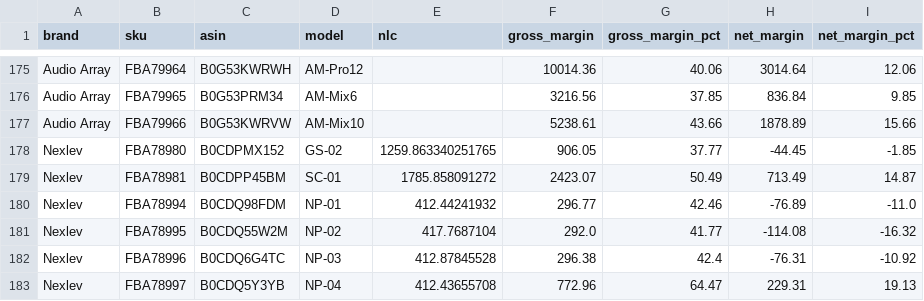
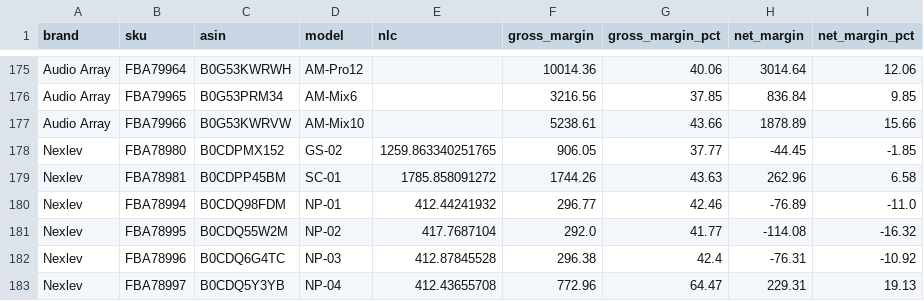
Before and after one commit to nitesh-lang/am-replenishment, a CSV file: data/input/Additional/margin/margin_snapshot.csv, drawn as a sheet; only a part is shown, gaps mark what is left out.

```diff
--- a/data/input/Additional/margin/margin_snapshot.csv
+++ b/data/input/Additional/margin/margin_snapshot.csv
@@ -178,3 +178,3 @@ Audio Array,FBA79966,B0G53KWRVW,AM-Mix10,,5238.61,43.66,1878.89,15.66
 Nexlev,FBA78980,B0CDPMX152,GS-02,1259.863340251765,906.05,37.77,-44.45,-1.85
-Nexlev,FBA78981,B0CDPP45BM,SC-01,1785.858091272,2423.07,50.49,713.49,14.87
+Nexlev,FBA78981,B0CDPP45BM,SC-01,1785.858091272,1744.26,43.63,262.96,6.58
 Nexlev,FBA78994,B0CDQ98FDM,NP-01,412.44241932,296.77,42.46,-76.89,-11.0
```
Also changed, not shown: data/input/vendor_soh_audio_array.csv, data/input/vendor_soh_tonor.csv.
